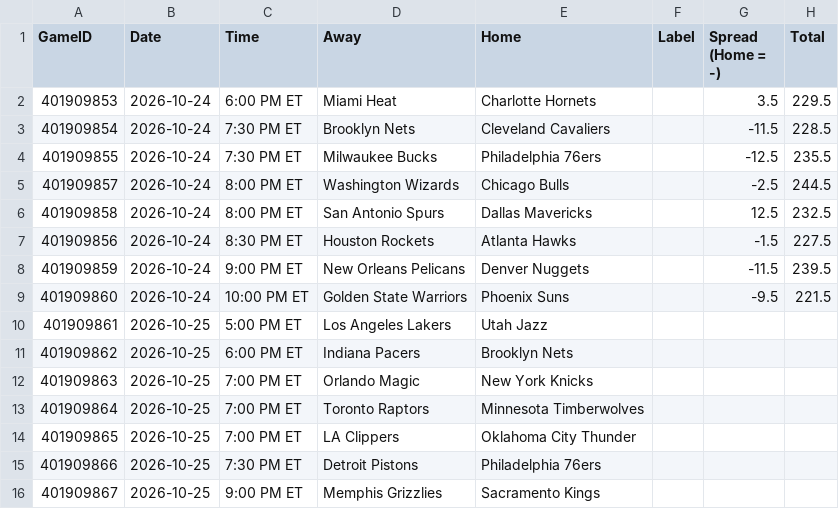
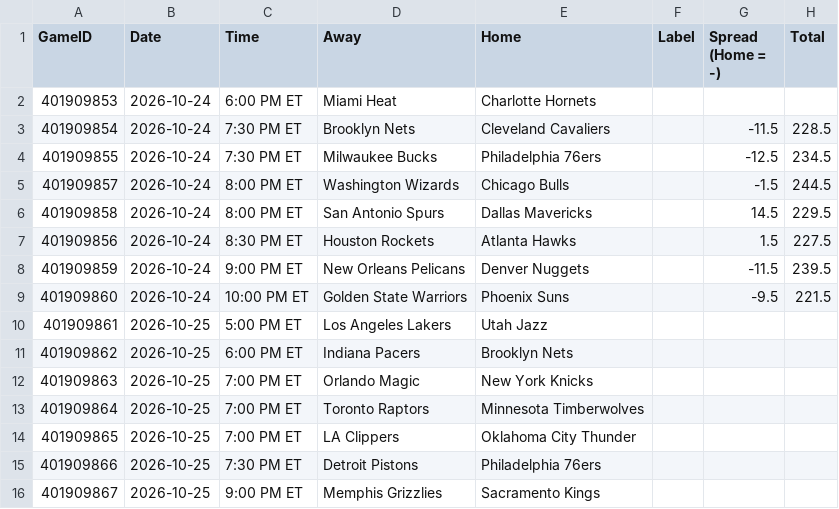
Before and after one commit to lgdsbrand/nba-model, a CSV file: nba/data/games.csv, drawn as a sheet.

```diff
--- a/nba/data/games.csv
+++ b/nba/data/games.csv
@@ -1,8 +1,8 @@
 GameID,Date,Time,Away,Home,Label,Spread (Home = -),Total
-401909853,2026-10-24,6:00 PM ET,Miami Heat,Charlotte Hornets,,3.5,229.5
+401909853,2026-10-24,6:00 PM ET,Miami Heat,Charlotte Hornets,,,
 401909854,2026-10-24,7:30 PM ET,Brooklyn Nets,Cleveland Cavaliers,,-11.5,228.5
-401909855,2026-10-24,7:30 PM ET,Milwaukee Bucks,Philadelphia 76ers,,-12.5,235.5
-401909857,2026-10-24,8:00 PM ET,Washington Wizards,Chicago Bulls,,-2.5,244.5
-401909858,2026-10-24,8:00 PM ET,San Antonio Spurs,Dallas Mavericks,,12.5,232.5
-401909856,2026-10-24,8:30 PM ET,Houston Rockets,Atlanta Hawks,,-1.5,227.5
+401909855,2026-10-24,7:30 PM ET,Milwaukee Bucks,Philadelphia 76ers,,-12.5,234.5
+401909857,2026-10-24,8:00 PM ET,Washington Wizards,Chicago Bulls,,-1.5,244.5
+401909858,2026-10-24,8:00 PM ET,San Antonio Spurs,Dallas Mavericks,,14.5,229.5
+401909856,2026-10-24,8:30 PM ET,Houston Rockets,Atlanta Hawks,,1.5,227.5
 401909859,2026-10-24,9:00 PM ET,New Orleans Pelicans,Denver Nuggets,,-11.5,239.5
```
Also changed, not shown: 1 other file.
